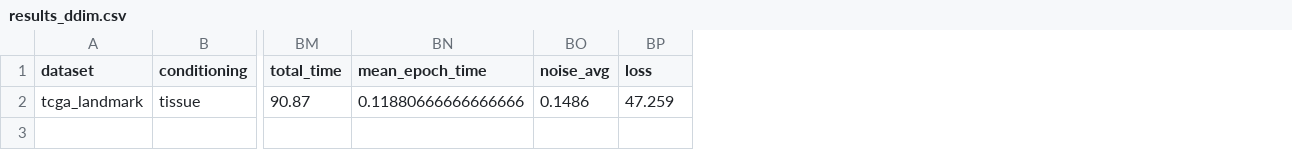
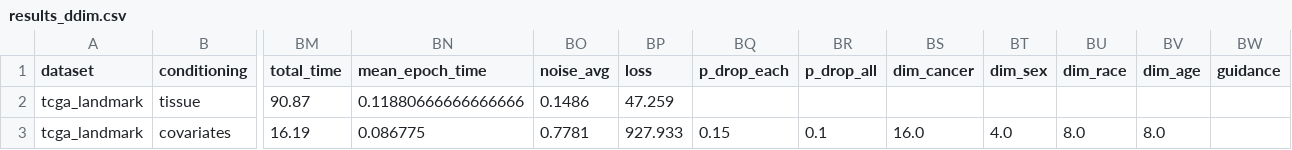
Before and after one commit to mzsanborn/genaiproject, a CSV file: src/generation/ddim/results/results_ddim.csv, drawn as a sheet; only a part is shown, gaps mark what is left out; rows hold the shown columns only; the diff names each change by its address in the sheet, - before the commit and + after, or states it on an @@ line.

```diff
--- a/src/generation/ddim/results/results_ddim.csv
+++ b/src/generation/ddim/results/results_ddim.csv
+column BQ (p_drop_each), empty
+column BR (p_drop_all), empty
+column BS (dim_cancer), empty
+column BT (dim_sex), empty
+column BU (dim_race), empty
+column BV (dim_age), empty
+column BW (guidance), empty
+row 3: tcga_landmark | covariates | 16.19 | 0.086775 | 0.7781 | 927.933 | 0.15 | 0.1 | 16.0 | 4.0 | 8.0 | 8.0
```
Also changed, not shown: 3 other files.
